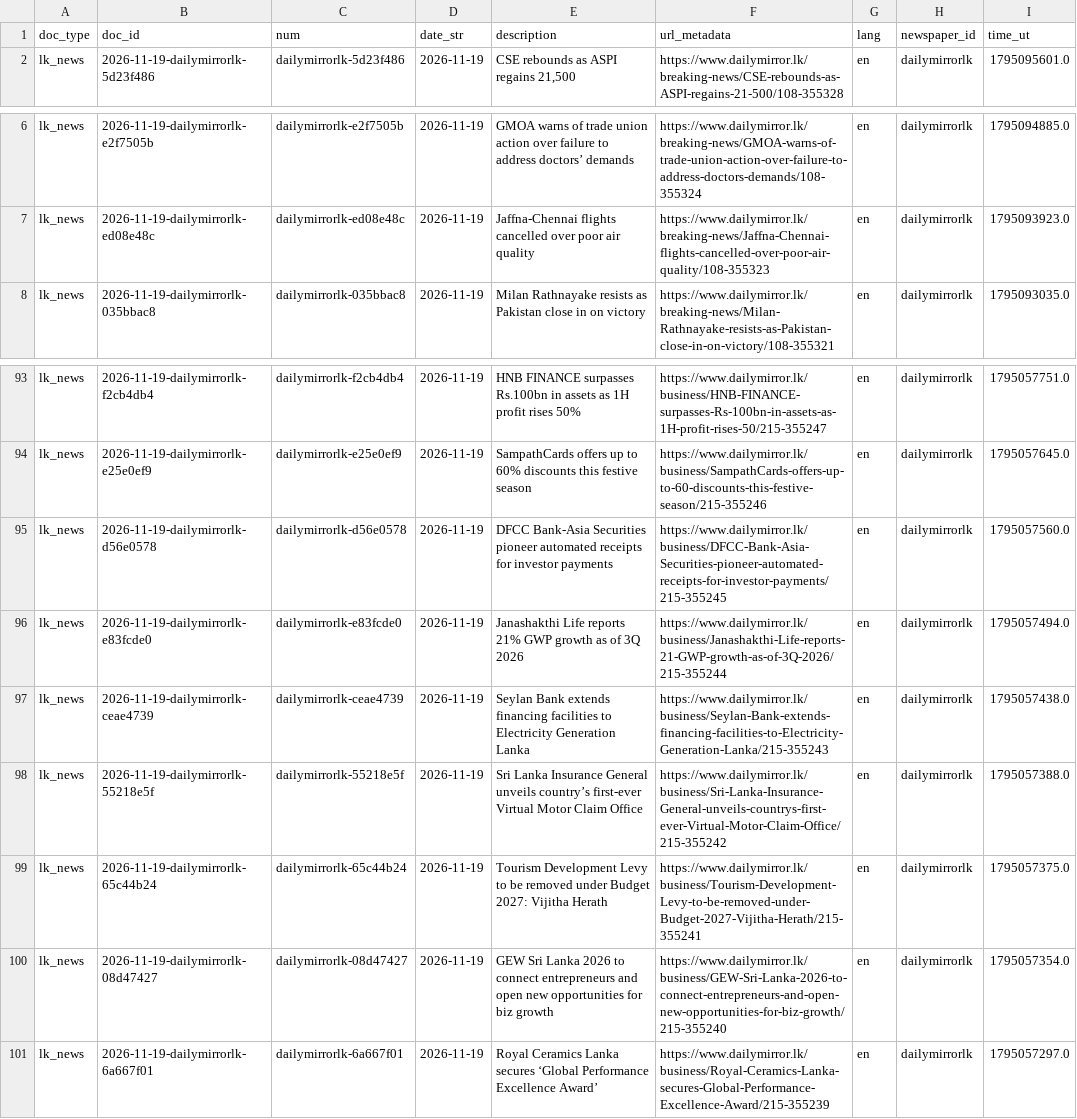
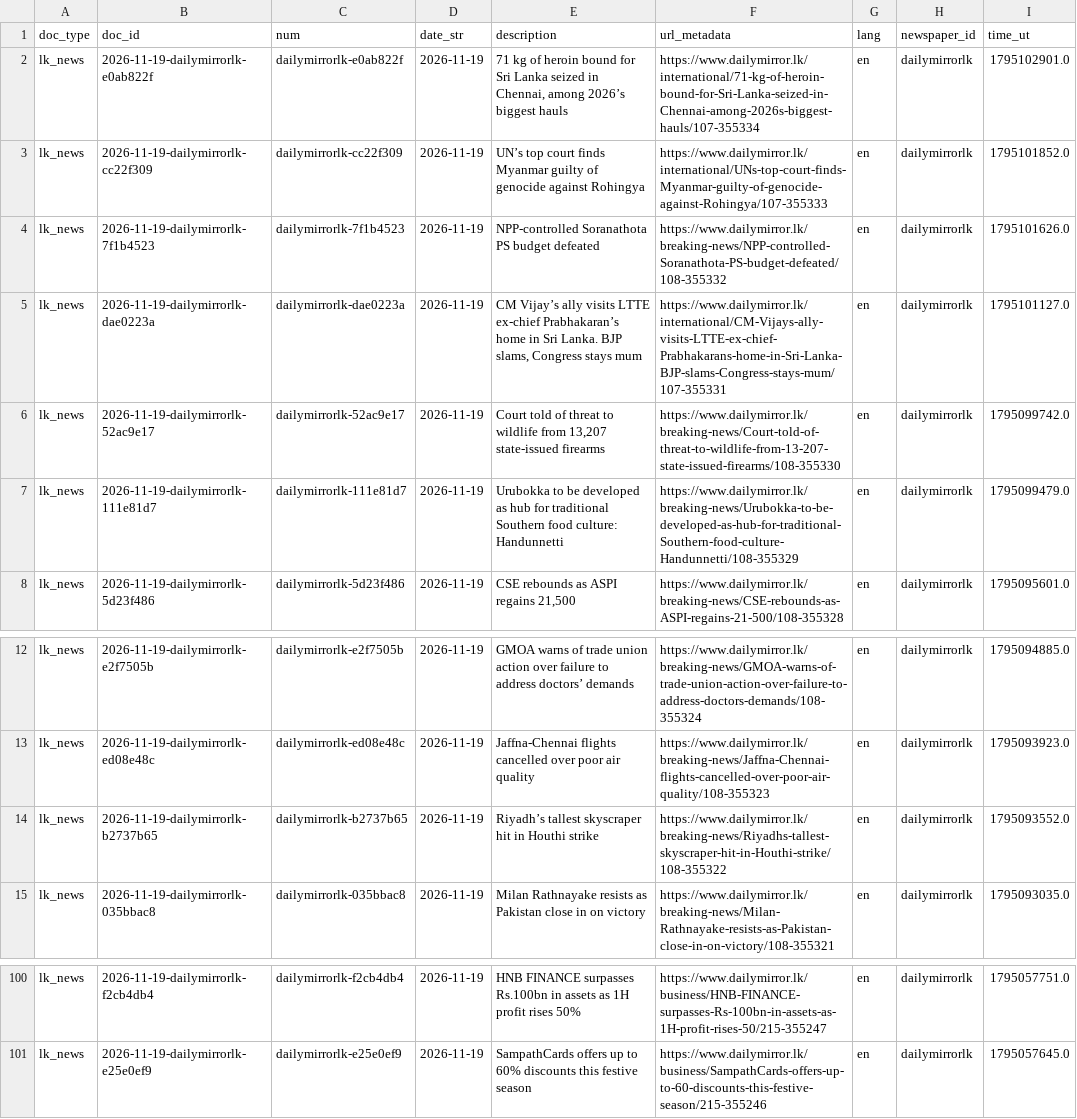
Before and after one commit to nuuuwan/lk_news, a TSV file: data/lk_news/docs_last100.tsv, drawn as a sheet; only a part is shown, gaps mark what is left out.

```diff
--- a/data/lk_news/docs_last100.tsv
+++ b/data/lk_news/docs_last100.tsv
@@ -1,2 +1,8 @@
 doc_type	doc_id	num	date_str	description	url_metadata	lang	newspaper_id	time_ut
+lk_news	2026-11-19-dailymirrorlk-e0ab822f	dailymirrorlk-e0ab822f	2026-11-19	71 kg of heroin bound for Sri Lanka seized in Chennai, among 2026’s biggest hauls	https://www.dailymirror.lk/international/71-kg-of-heroin-bound-for-Sri-Lanka-seized-in-Chennai-among-2026s-biggest-hauls/107-355334	en	dailymirrorlk	1795102901.0
+lk_news	2026-11-19-dailymirrorlk-cc22f309	dailymirrorlk-cc22f309	2026-11-19	UN’s top court finds Myanmar guilty of genocide against Rohingya	https://www.dailymirror.lk/international/UNs-top-court-finds-Myanmar-guilty-of-genocide-against-Rohingya/107-355333	en	dailymirrorlk	1795101852.0
+lk_news	2026-11-19-dailymirrorlk-7f1b4523	dailymirrorlk-7f1b4523	2026-11-19	NPP-controlled Soranathota PS budget defeated	https://www.dailymirror.lk/breaking-news/NPP-controlled-Soranathota-PS-budget-defeated/108-355332	en	dailymirrorlk	1795101626.0
+lk_news	2026-11-19-dailymirrorlk-dae0223a	dailymirrorlk-dae0223a	2026-11-19	CM Vijay’s ally visits LTTE ex-chief Prabhakaran’s home in Sri Lanka. BJP slams, Congress stays mum	https://www.dailymirror.lk/international/CM-Vijays-ally-visits-LTTE-ex-chief-Prabhakarans-home-in-Sri-Lanka-BJP-slams-Congress-stays-mum/107-355331	en	dailymirrorlk	1795101127.0
+lk_news	2026-11-19-dailymirrorlk-52ac9e17	dailymirrorlk-52ac9e17	2026-11-19	Court told of threat to wildlife from 13,207 state-issued firearms	https://www.dailymirror.lk/breaking-news/Court-told-of-threat-to-wildlife-from-13-207-state-issued-firearms/108-355330	en	dailymirrorlk	1795099742.0
+lk_news	2026-11-19-dailymirrorlk-111e81d7	dailymirrorlk-111e81d7	2026-11-19	Urubokka to be developed as hub for traditional Southern food culture: Handunnetti	https://www.dailymirror.lk/breaking-news/Urubokka-to-be-developed-as-hub-for-traditional-Southern-food-culture-Handunnetti/108-355329	en	dailymirrorlk	1795099479.0
 lk_news	2026-11-19-dailymirrorlk-5d23f486	dailymirrorlk-5d23f486	2026-11-19	CSE rebounds as ASPI regains 21,500	https://www.dailymirror.lk/breaking-news/CSE-rebounds-as-ASPI-regains-21-500/108-355328	en	dailymirrorlk	1795095601.0
@@ -7,2 +13,3 @@ lk_news	2026-11-19-dailymirrorlk-e2f7505b	dailymirrorlk-e2f7505b	2026-11-19	GMOA
 lk_news	2026-11-19-dailymirrorlk-ed08e48c	dailymirrorlk-ed08e48c	2026-11-19	Jaffna-Chennai flights cancelled over poor air quality	https://www.dailymirror.lk/breaking-news/Jaffna-Chennai-flights-cancelled-over-poor-air-quality/108-355323	en	dailymirrorlk	1795093923.0
+lk_news	2026-11-19-dailymirrorlk-b2737b65	dailymirrorlk-b2737b65	2026-11-19	Riyadh’s tallest skyscraper hit in Houthi strike	https://www.dailymirror.lk/breaking-news/Riyadhs-tallest-skyscraper-hit-in-Houthi-strike/108-355322	en	dailymirrorlk	1795093552.0
 lk_news	2026-11-19-dailymirrorlk-035bbac8	dailymirrorlk-035bbac8	2026-11-19	Milan Rathnayake resists as Pakistan close in on victory	https://www.dailymirror.lk/breaking-news/Milan-Rathnayake-resists-as-Pakistan-close-in-on-victory/108-355321	en	dailymirrorlk	1795093035.0
@@ -94,8 +101 @@ lk_news	2026-11-19-dailymirrorlk-f2cb4db4	dailymirrorlk-f2cb4db4	2026-11-19	HNB
 lk_news	2026-11-19-dailymirrorlk-e25e0ef9	dailymirrorlk-e25e0ef9	2026-11-19	SampathCards offers up to 60% discounts this festive season	https://www.dailymirror.lk/business/SampathCards-offers-up-to-60-discounts-this-festive-season/215-355246	en	dailymirrorlk	1795057645.0
-lk_news	2026-11-19-dailymirrorlk-d56e0578	dailymirrorlk-d56e0578	2026-11-19	DFCC Bank-Asia Securities pioneer automated receipts for investor payments	https://www.dailymirror.lk/business/DFCC-Bank-Asia-Securities-pioneer-automated-receipts-for-investor-payments/215-355245	en	dailymirrorlk	1795057560.0
-lk_news	2026-11-19-dailymirrorlk-e83fcde0	dailymirrorlk-e83fcde0	2026-11-19	Janashakthi Life reports 21% GWP growth as of 3Q 2026	https://www.dailymirror.lk/business/Janashakthi-Life-reports-21-GWP-growth-as-of-3Q-2026/215-355244	en	dailymirrorlk	1795057494.0
-lk_news	2026-11-19-dailymirrorlk-ceae4739	dailymirrorlk-ceae4739	2026-11-19	Seylan Bank extends financing facilities to Electricity Generation Lanka	https://www.dailymirror.lk/business/Seylan-Bank-extends-financing-facilities-to-Electricity-Generation-Lanka/215-355243	en	dailymirrorlk	1795057438.0
-lk_news	2026-11-19-dailymirrorlk-55218e5f	dailymirrorlk-55218e5f	2026-11-19	Sri Lanka Insurance General unveils country’s first-ever Virtual Motor Claim Office	https://www.dailymirror.lk/business/Sri-Lanka-Insurance-General-unveils-countrys-first-ever-Virtual-Motor-Claim-Office/215-355242	en	dailymirrorlk	1795057388.0
-lk_news	2026-11-19-dailymirrorlk-65c44b24	dailymirrorlk-65c44b24	2026-11-19	Tourism Development Levy to be removed under Budget 2027: Vijitha Herath	https://www.dailymirror.lk/business/Tourism-Development-Levy-to-be-removed-under-Budget-2027-Vijitha-Herath/215-355241	en	dailymirrorlk	1795057375.0
-lk_news	2026-11-19-dailymirrorlk-08d47427	dailymirrorlk-08d47427	2026-11-19	GEW Sri Lanka 2026 to connect entrepreneurs and open new opportunities for biz growth	https://www.dailymirror.lk/business/GEW-Sri-Lanka-2026-to-connect-entrepreneurs-and-open-new-opportunities-for-biz-growth/215-355240	en	dailymirrorlk	1795057354.0
-lk_news	2026-11-19-dailymirrorlk-6a667f01	dailymirrorlk-6a667f01	2026-11-19	Royal Ceramics Lanka secures ‘Global Performance Excellence Award’	https://www.dailymirror.lk/business/Royal-Ceramics-Lanka-secures-Global-Performance-Excellence-Award/215-355239	en	dailymirrorlk	1795057297.0
```
Also changed, not shown: data/lk_news/docs_last1000.tsv, 21 other files.
